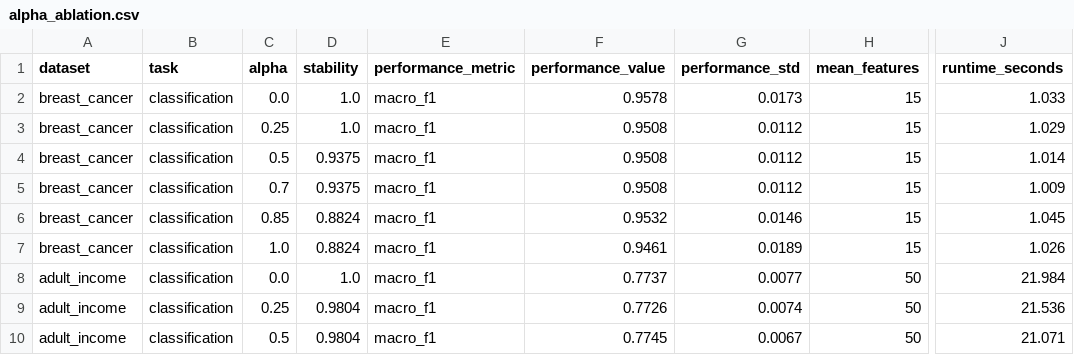
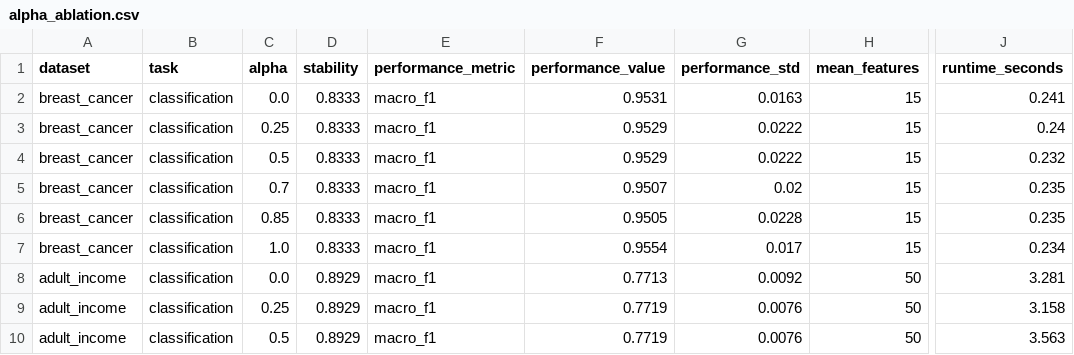
Before and after one commit to Mangesh19-parate/Intelligent_ML_Studio, a CSV file: research/results/alpha_ablation.csv, drawn as a sheet; only a part is shown, gaps mark what is left out; the diff covers the shown part only; the diff names each change by its address in the sheet, - before the commit and + after, or states it on an @@ line.

Commit message:
fix(arch): enforce single dedicated worker queue execution path and strict nested CV alpha ablation

```diff
--- a/research/results/alpha_ablation.csv
+++ b/research/results/alpha_ablation.csv
-D2:D3 (stability): 1.0
+D2:D3 (stability): 0.8333
-F2 (performance_value): 0.9578
+F2 (performance_value): 0.9531
-G2 (performance_std): 0.0173
+G2 (performance_std): 0.0163
-J2 (runtime_seconds): 1.033
+J2 (runtime_seconds): 0.241
-F3:F4 (performance_value): 0.9508
+F3:F4 (performance_value): 0.9529
-G3:G4 (performance_std): 0.0112
+G3:G4 (performance_std): 0.0222
-J3 (runtime_seconds): 1.029
+J3 (runtime_seconds): 0.24
-D4:D5 (stability): 0.9375
+D4:D5 (stability): 0.8333
-J4 (runtime_seconds): 1.014
+J4 (runtime_seconds): 0.232
-F5 (performance_value): 0.9508
+F5 (performance_value): 0.9507
-G5 (performance_std): 0.0112
+G5 (performance_std): 0.02
-J5 (runtime_seconds): 1.009
+J5 (runtime_seconds): 0.235
-D6:D7 (stability): 0.8824
+D6:D7 (stability): 0.8333
-F6 (performance_value): 0.9532
+F6 (performance_value): 0.9505
-G6 (performance_std): 0.0146
+G6 (performance_std): 0.0228
-J6 (runtime_seconds): 1.045
+J6 (runtime_seconds): 0.235
-F7 (performance_value): 0.9461
+F7 (performance_value): 0.9554
-G7 (performance_std): 0.0189
+G7 (performance_std): 0.017
-J7 (runtime_seconds): 1.026
+J7 (runtime_seconds): 0.234
-D8 (stability): 1.0
+D8 (stability): 0.8929
-F8 (performance_value): 0.7737
+F8 (performance_value): 0.7713
-G8 (performance_std): 0.0077
+G8 (performance_std): 0.0092
-J8 (runtime_seconds): 21.984
+J8 (runtime_seconds): 3.281
-D9:D10 (stability): 0.9804
+D9:D10 (stability): 0.8929
-F9 (performance_value): 0.7726
+F9 (performance_value): 0.7719
-G9 (performance_std): 0.0074
+G9 (performance_std): 0.0076
-J9 (runtime_seconds): 21.536
+J9 (runtime_seconds): 3.158
-F10 (performance_value): 0.7745
+F10 (performance_value): 0.7719
-G10 (performance_std): 0.0067
+G10 (performance_std): 0.0076
-J10 (runtime_seconds): 21.071
+J10 (runtime_seconds): 3.563
```
Also changed, not shown: 29 edited cells elsewhere in this file, 11 other files.
